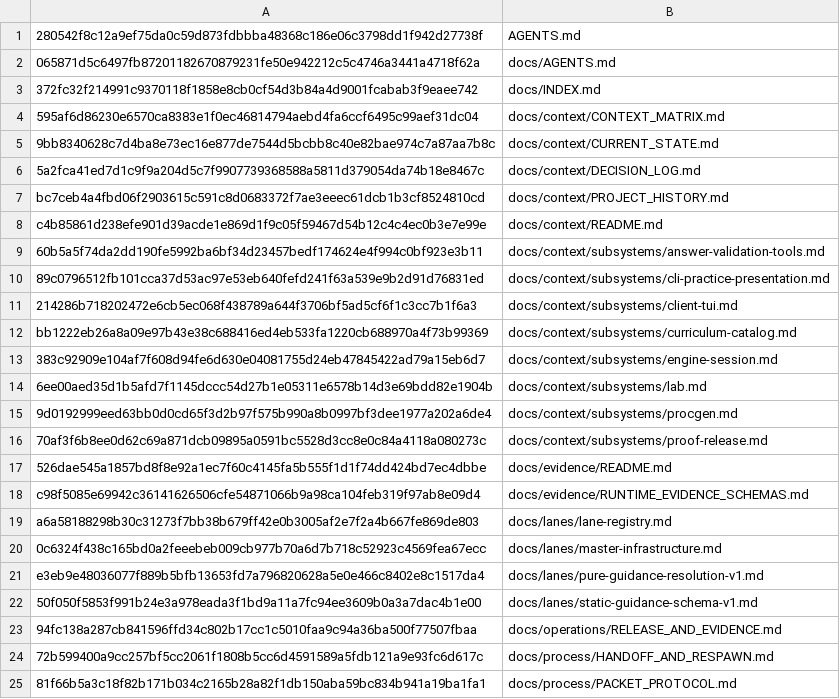
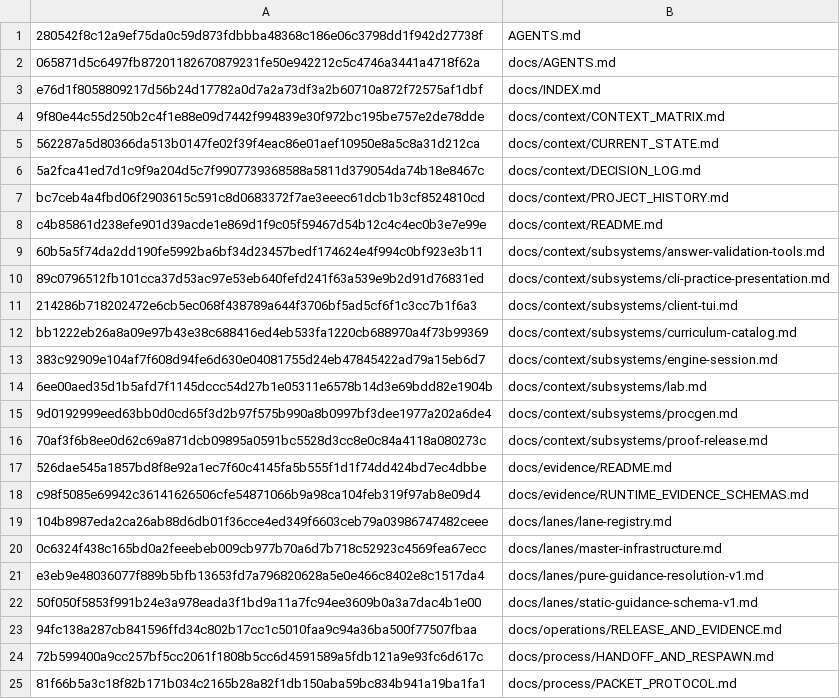
Before and after one commit to WigglyDon/rust-reps, a TSV file: ops/fleet/context-manifest.tsv, drawn as a sheet; only a part is shown.

```diff
--- a/ops/fleet/context-manifest.tsv
+++ b/ops/fleet/context-manifest.tsv
@@ -2,5 +2,5 @@
 065871d5c6497fb87201182670879231fe50e942212c5c4746a3441a4718f62a	docs/AGENTS.md
-372fc32f214991c9370118f1858e8cb0cf54d3b84a4d9001fcabab3f9eaee742	docs/INDEX.md
-595af6d86230e6570ca8383e1f0ec46814794aebd4fa6ccf6495c99aef31dc04	docs/context/CONTEXT_MATRIX.md
-9bb8340628c7d4ba8e73ec16e877de7544d5bcbb8c40e82bae974c7a87aa7b8c	docs/context/CURRENT_STATE.md
+e76d1f8058809217d56b24d17782a0d7a2a73df3a2b60710a872f72575af1dbf	docs/INDEX.md
+9f80e44c55d250b2c4f1e88e09d7442f994839e30f972bc195be757e2de78dde	docs/context/CONTEXT_MATRIX.md
+562287a5d80366da513b0147fe02f39f4eac86e01aef10950e8a5c8a31d212ca	docs/context/CURRENT_STATE.md
 5a2fca41ed7d1c9f9a204d5c7f9907739368588a5811d379054da74b18e8467c	docs/context/DECISION_LOG.md
@@ -18,3 +18,3 @@ bb1222eb26a8a09e97b43e38c688416ed4eb533fa1220cb688970a4f73b99369	docs/context/su
 c98f5085e69942c36141626506cfe54871066b9a98ca104feb319f97ab8e09d4	docs/evidence/RUNTIME_EVIDENCE_SCHEMAS.md
-a6a58188298b30c31273f7bb38b679ff42e0b3005af2e7f2a4b667fe869de803	docs/lanes/lane-registry.md
+104b8987eda2ca26ab88d6db01f36cce4ed349f6603ceb79a03986747482ceee	docs/lanes/lane-registry.md
 0c6324f438c165bd0a2feeebeb009cb977b70a6d7b718c52923c4569fea67ecc	docs/lanes/master-infrastructure.md
```
Also changed, not shown: 6 other files.
